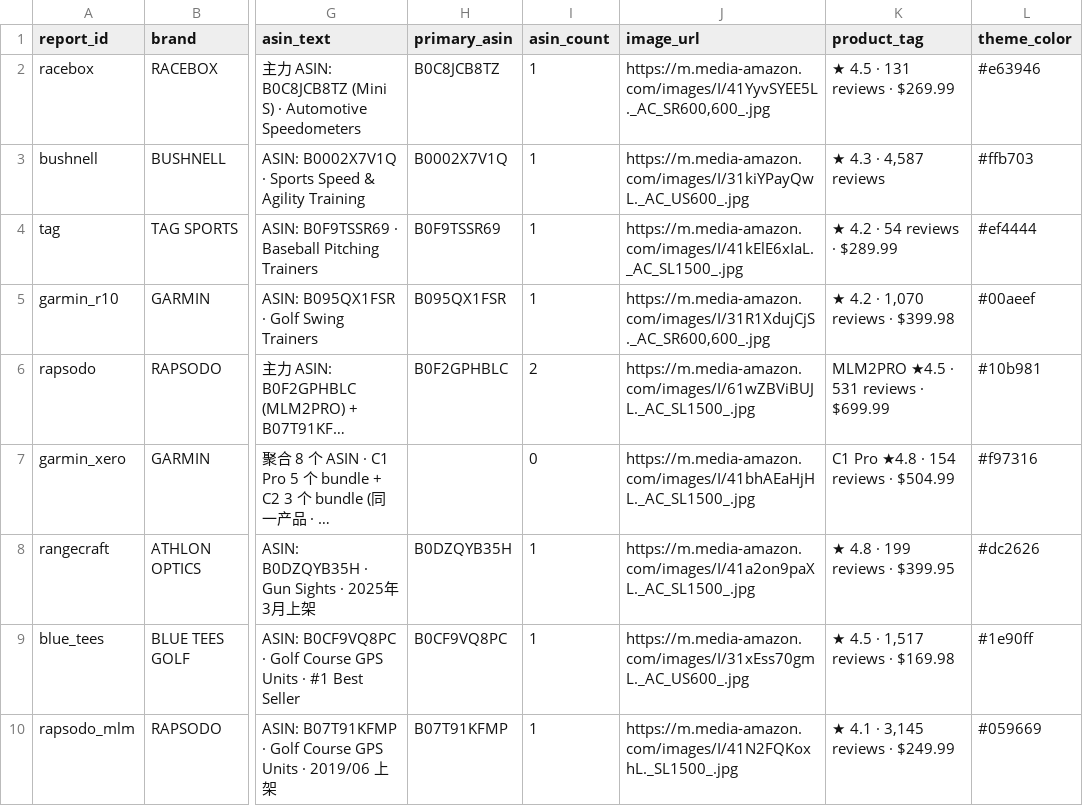
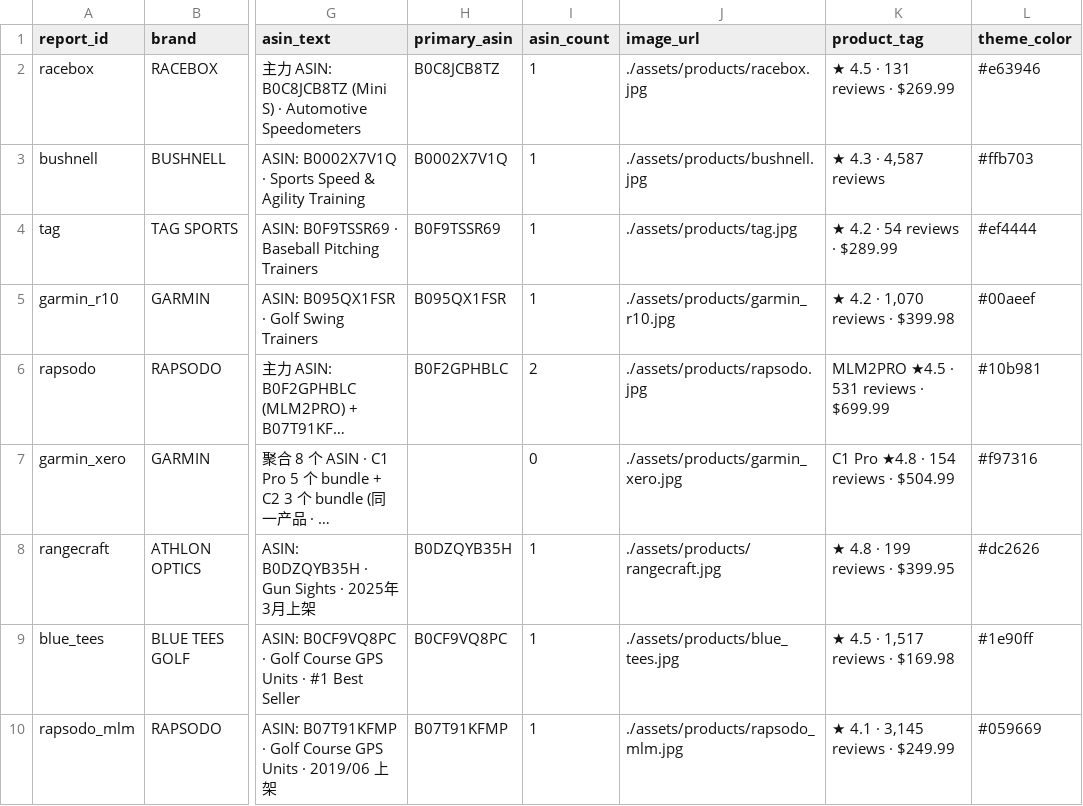
Before and after one commit to JasonJiajunXu/amazon-competitor-dashboard, a CSV file: data/reports.csv, drawn as a sheet; only a part is shown, gaps mark what is left out; long unchanged cells end in …; the diff names each change by its address in the sheet, - before the commit and + after, or states it on an @@ line.

Commit message:
Serve product images locally

```diff
--- a/data/reports.csv
+++ b/data/reports.csv
-J2 (image_url): https://m.media-amazon.com/images/I/41YyvSYEE5L._AC_SR600,600_.jpg
+J2 (image_url): ./assets/products/racebox.jpg
-J3 (image_url): https://m.media-amazon.com/images/I/31kiYPayQwL._AC_US600_.jpg
+J3 (image_url): ./assets/products/bushnell.jpg
-J4 (image_url): https://m.media-amazon.com/images/I/41kElE6xIaL._AC_SL1500_.jpg
+J4 (image_url): ./assets/products/tag.jpg
-J5 (image_url): https://m.media-amazon.com/images/I/31R1XdujCjS._AC_SR600,600_.jpg
+J5 (image_url): ./assets/products/garmin_r10.jpg
-J6 (image_url): https://m.media-amazon.com/images/I/61wZBViBUJL._AC_SL1500_.jpg
+J6 (image_url): ./assets/products/rapsodo.jpg
-J7 (image_url): https://m.media-amazon.com/images/I/41bhAEaHjHL._AC_SL1500_.jpg
+J7 (image_url): ./assets/products/garmin_xero.jpg
-J8 (image_url): https://m.media-amazon.com/images/I/41a2on9paXL._AC_SL1500_.jpg
+J8 (image_url): ./assets/products/rangecraft.jpg
-J9 (image_url): https://m.media-amazon.com/images/I/31xEss70gmL._AC_US600_.jpg
+J9 (image_url): ./assets/products/blue_tees.jpg
-J10 (image_url): https://m.media-amazon.com/images/I/41N2FQKoxhL._SL1500_.jpg
+J10 (image_url): ./assets/products/rapsodo_mlm.jpg
```
Also changed, not shown: 9 other files.
